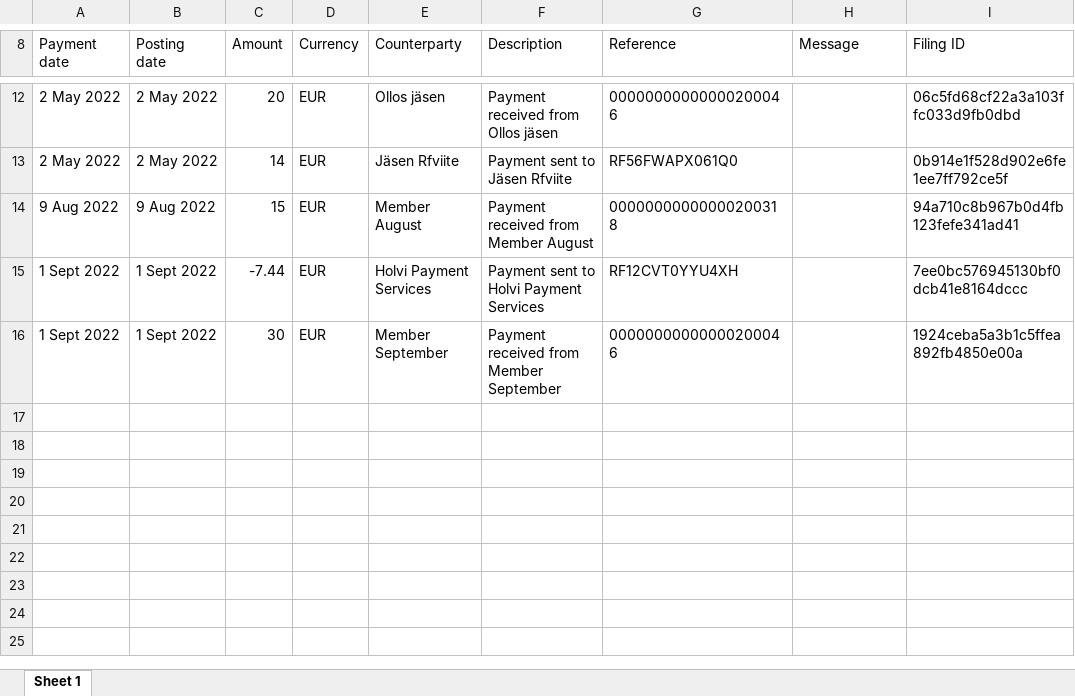
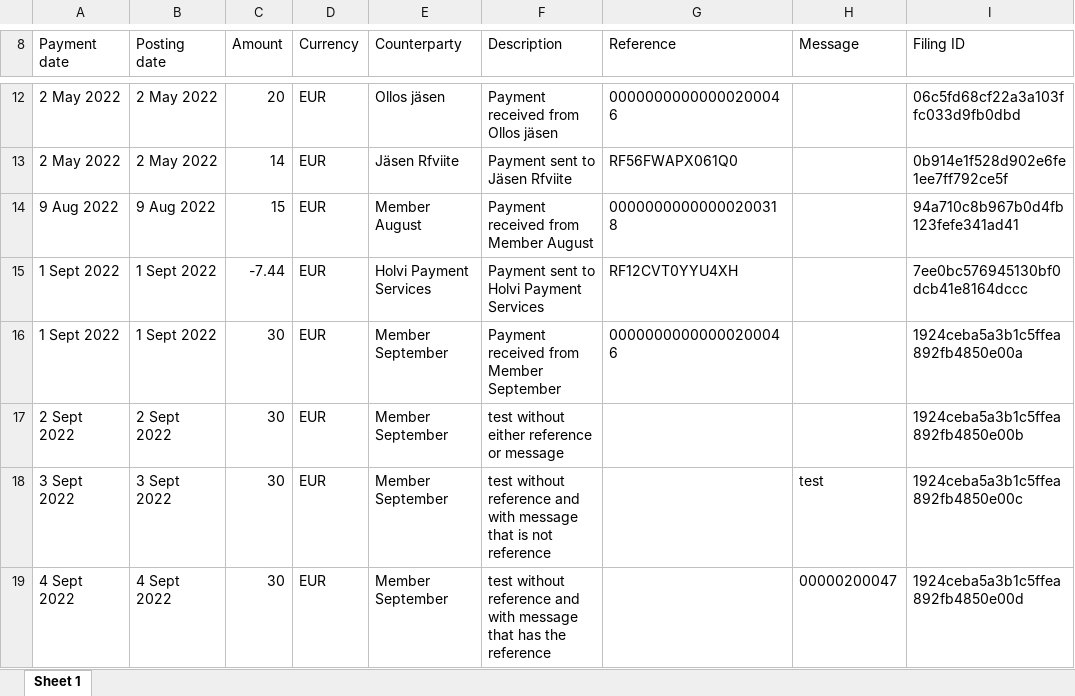
Before and after one commit to TampereHacklab/mulysa, an Excel workbook: utils/holvi-account-test-statement-2022-10.xlsx, sheet Sheet 1, drawn as a sheet; only a part is shown, gaps mark what is left out; values as stored, in another font and other column widths than the file's, no borders; the diff names each change by its address in the sheet, - before the commit and + after, or states it on an @@ line.

Commit message:
Get reference also from transaction message (#530)
* Get reference also from message

* read message field in holvi import file too

* blackened

```diff
--- a/utils/holvi-account-test-statement-2022-10.xlsx (sheet Sheet 1)
+++ b/utils/holvi-account-test-statement-2022-10.xlsx (sheet Sheet 1)
+row 17: 2 Sept 2022 | 2 Sept 2022 | 30 | EUR | Member September | test without either reference or message |  |  | 1924ceba5a3b1c5ffea892fb4850e00b
+row 18: 3 Sept 2022 | 3 Sept 2022 | 30 | EUR | Member September | test without reference and with message that is not reference |  | test | 1924ceba5a3b1c5ffea892fb4850e00c
+row 19: 4 Sept 2022 | 4 Sept 2022 | 30 | EUR | Member September | test without reference and with message that has the reference |  | 00000200047 | 1924ceba5a3b1c5ffea892fb4850e00d
```
Also changed, not shown: 4 other files.
